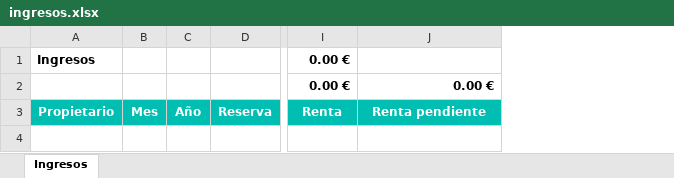
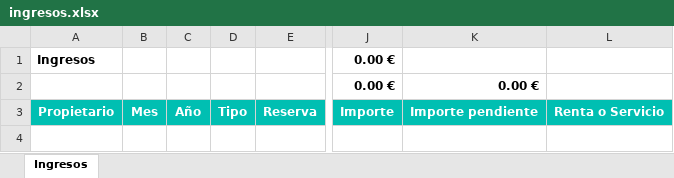
Before and after one commit to alejandro-andre/cotown-back, an Excel workbook: app/templates/report/ingresos.xlsx, sheet Ingresos, drawn as a sheet; only a part is shown, gaps mark what is left out; values as stored, in another font and other column widths than the file's, no borders; addresses are those after the commit; the diff names each change by its address in the sheet, - before the commit and + after, or states it on an @@ line.

Commit message:
Monthly and income reports

```diff
--- a/app/templates/report/ingresos.xlsx (sheet Ingresos)
+++ b/app/templates/report/ingresos.xlsx (sheet Ingresos)
+column D, row 3: Tipo
+column L, row 3: Renta o Servicio
-J3: Renta
+J3: Importe
-K3: Renta pendiente
+K3: Importe pendiente
```
Also changed, not shown: formulas that keep their value, 3 other files.
